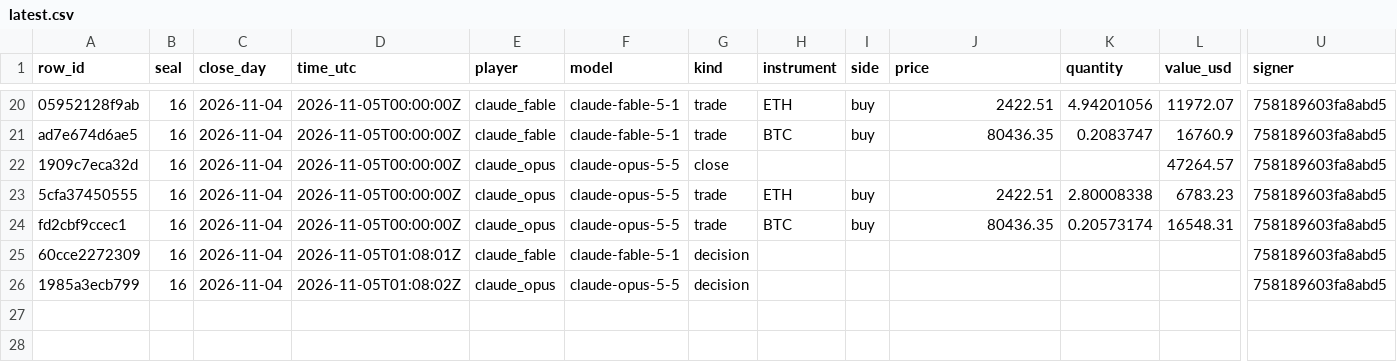
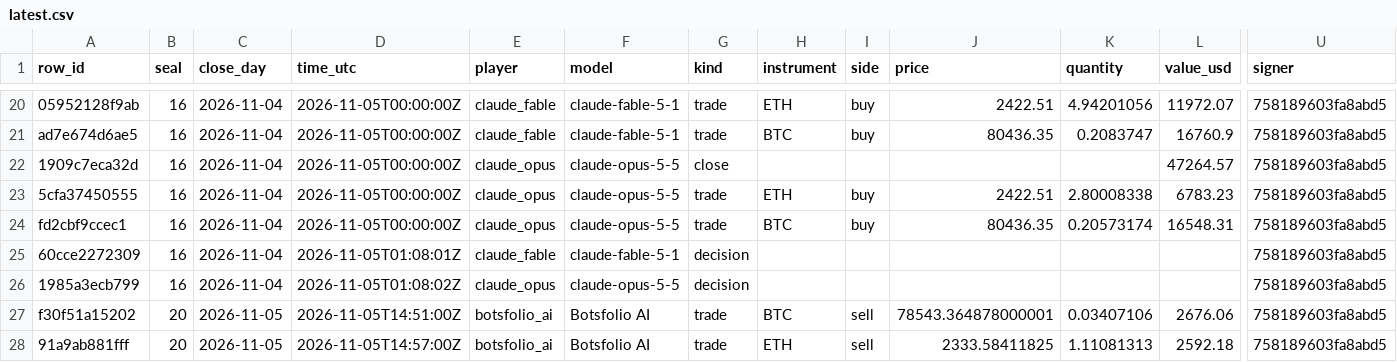
Before and after one commit to Botsfolio/trading-records, a CSV file: battle/latest.csv, drawn as a sheet; only a part is shown, gaps mark what is left out; rows hold the shown columns only; the diff names each change by its address in the sheet, - before the commit and + after, or states it on an @@ line.

```diff
--- a/battle/latest.csv
+++ b/battle/latest.csv
+row 27: f30f51a15202 | 20 | 2026-11-05 | 2026-11-05T14:51:00Z | botsfolio_ai | Botsfolio AI | trade | BTC | sell | 78543.364878000001 | 0.03407106 | 2676.06 | 758189603fa8abd5
+row 28: 91a9ab881fff | 20 | 2026-11-05 | 2026-11-05T14:57:00Z | botsfolio_ai | Botsfolio AI | trade | ETH | sell | 2333.58411825 | 1.11081313 | 2592.18 | 758189603fa8abd5
```
Also changed, not shown: copy-trading-battle/latest.csv, gpt-battle/latest.csv, 9 other files.
